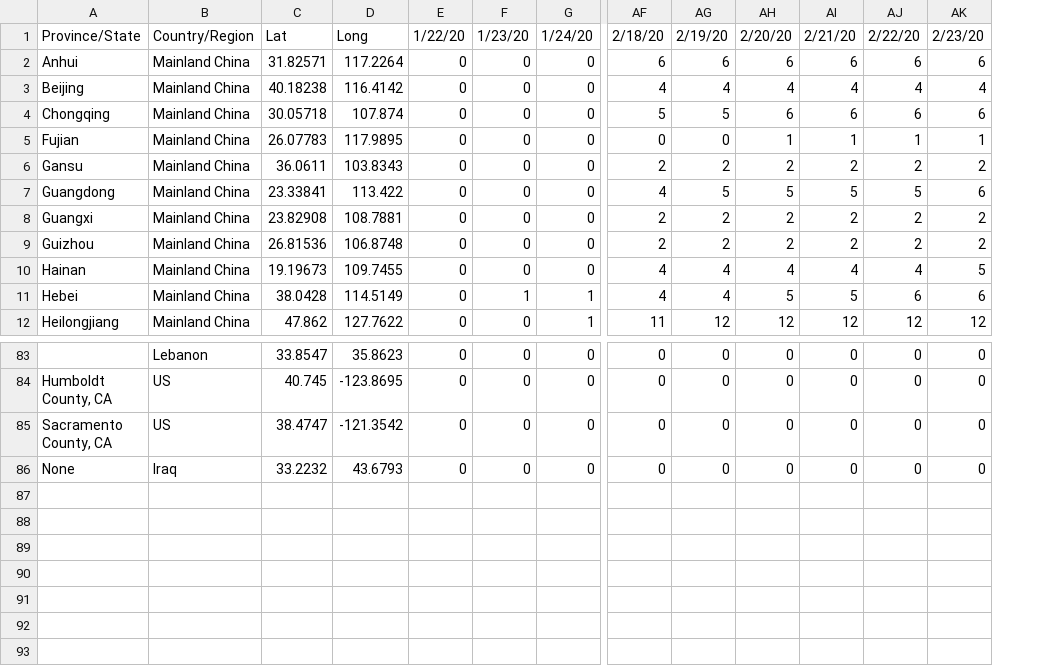
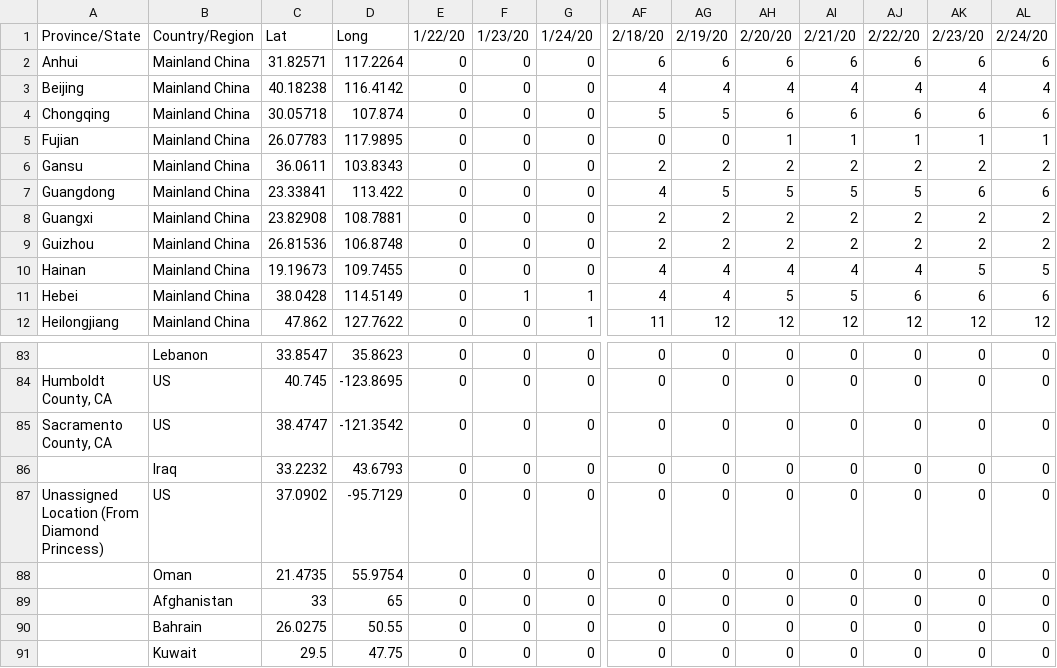
Before and after one commit to Sam-C/trackingcoronavirus.com, a CSV file: csv/death.csv, drawn as a sheet; only a part is shown, gaps mark what is left out; rows hold the shown columns only; the diff names each change by its address in the sheet, - before the commit and + after, or states it on an @@ line.

```diff
--- a/csv/death.csv
+++ b/csv/death.csv
+column AL, rows 1-12: 2/24/20 | 6 | 4 | 6 | 1 | 2 | 6 | 2 | 2 | 5 | 6 | 12; rows 83-86: all 0
-A86: None
+A86: (empty)
+row 87: Unassigned Location (From Diamond Princess) | US | 37.0902 | -95.7129 | 0 | 0 | 0 | 0 | 0 | 0 | 0 | 0 | 0 | 0
+row 88:  | Oman | 21.4735 | 55.9754 | 0 | 0 | 0 | 0 | 0 | 0 | 0 | 0 | 0 | 0
+row 89:  | Afghanistan | 33 | 65 | 0 | 0 | 0 | 0 | 0 | 0 | 0 | 0 | 0 | 0
+row 90:  | Bahrain | 26.0275 | 50.55 | 0 | 0 | 0 | 0 | 0 | 0 | 0 | 0 | 0 | 0
+row 91:  | Kuwait | 29.5 | 47.75 | 0 | 0 | 0 | 0 | 0 | 0 | 0 | 0 | 0 | 0
```
Also changed, not shown: csv/confirmed.csv, csv/recovered.csv, 1 other file.
